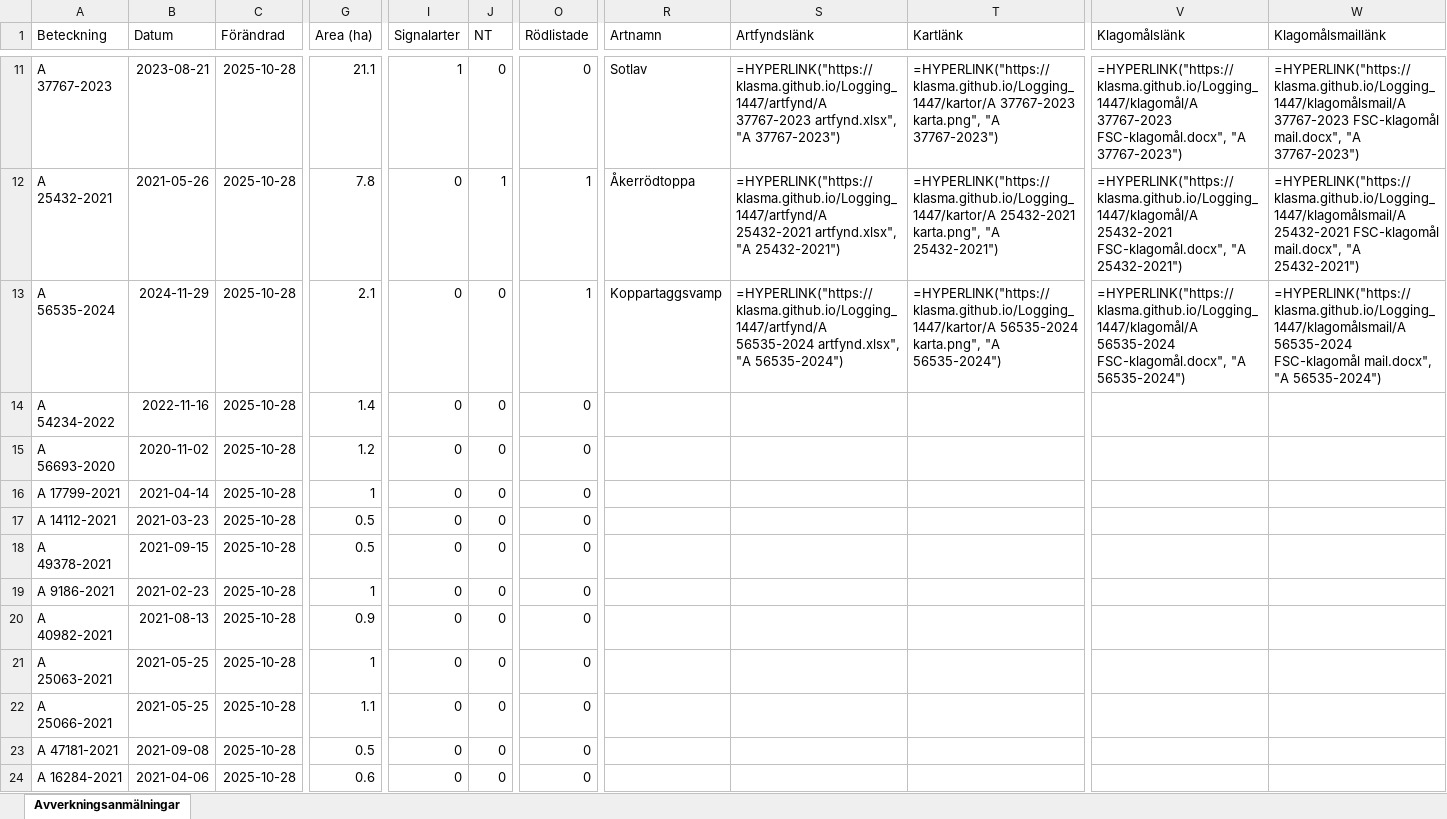
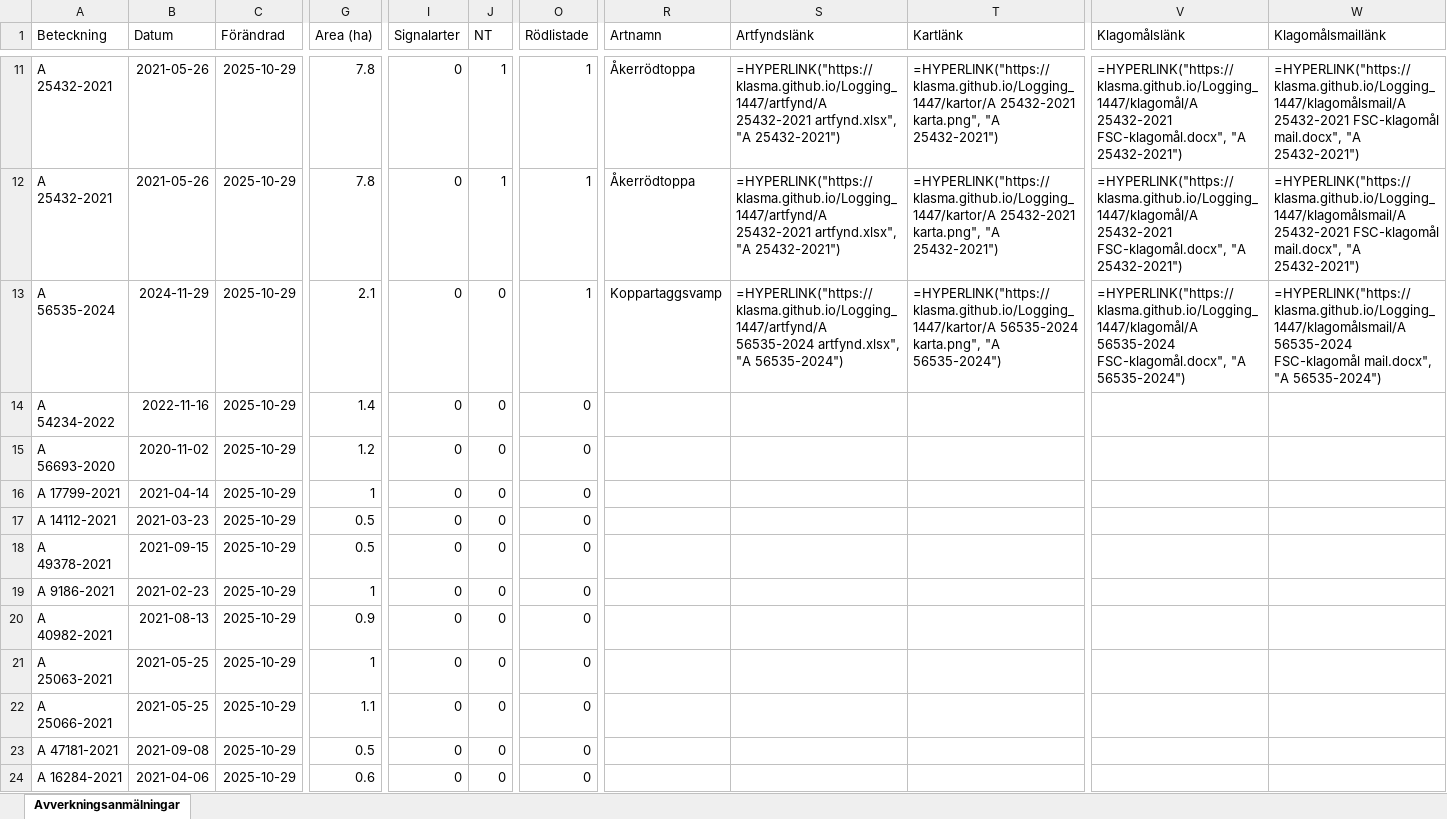
Before and after one commit to klasma/Logging_1447, an Excel workbook: Översikt GULLSPÅNG.xlsx, sheet Avverkningsanmälningar, drawn as a sheet; only a part is shown, gaps mark what is left out; values as stored, in another font and other column widths than the file's, no borders; formulas without a stored value are shown as written; the diff covers the shown part only; the diff names each change by its address in the sheet, - before the commit and + after, or states it on an @@ line.

```diff
--- a/Översikt GULLSPÅNG.xlsx (sheet Avverkningsanmälningar)
+++ b/Översikt GULLSPÅNG.xlsx (sheet Avverkningsanmälningar)
-A11 (Beteckning): A 37767-2023
+A11 (Beteckning): A 25432-2021
-B11 (Datum): 2023-08-21
+B11 (Datum): 2021-05-26
-C11:C24 (Förändrad): 2025-10-28
+C11:C24 (Förändrad): 2025-10-29
-G11 (Area (ha)): 21.1
+G11 (Area (ha)): 7.8
-I11 (Signalarter): 1
+I11 (Signalarter): 0
-J11 (NT): 0
+J11 (NT): 1
-O11 (Rödlistade): 0
+O11 (Rödlistade): 1
-R11 (Artnamn): Sotlav
+R11 (Artnamn): Åkerrödtoppa
-S11 (Artfyndslänk): =HYPERLINK("https://klasma.github.io/Logging_1447/artfynd/A 37767-2023 artfynd.xlsx", "A 37767-2023")
+S11 (Artfyndslänk): =HYPERLINK("https://klasma.github.io/Logging_1447/artfynd/A 25432-2021 artfynd.xlsx", "A 25432-2021")
-T11 (Kartlänk): =HYPERLINK("https://klasma.github.io/Logging_1447/kartor/A 37767-2023 karta.png", "A 37767-2023")
+T11 (Kartlänk): =HYPERLINK("https://klasma.github.io/Logging_1447/kartor/A 25432-2021 karta.png", "A 25432-2021")
-V11 (Klagomålslänk): =HYPERLINK("https://klasma.github.io/Logging_1447/klagomål/A 37767-2023 FSC-klagomål.docx", "A 37767-2023")
+V11 (Klagomålslänk): =HYPERLINK("https://klasma.github.io/Logging_1447/klagomål/A 25432-2021 FSC-klagomål.docx", "A 25432-2021")
-W11 (Klagomålsmaillänk): =HYPERLINK("https://klasma.github.io/Logging_1447/klagomålsmail/A 37767-2023 FSC-klagomål mail.docx", "A 37767-2023")
+W11 (Klagomålsmaillänk): =HYPERLINK("https://klasma.github.io/Logging_1447/klagomålsmail/A 25432-2021 FSC-klagomål mail.docx", "A 25432-2021")
```
Also changed, not shown: 1008 edited cells elsewhere in this sheet, artfynd/A 12709-2025 artfynd.xlsx, artfynd/A 25432-2021 artfynd.xlsx, 57 other files.
